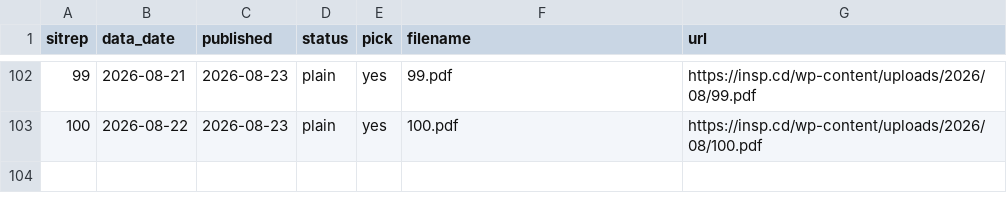
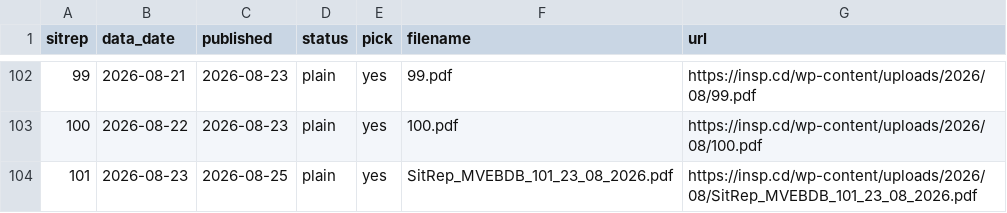
Before and after one commit to vsbuffalo/ebola-bdbv-data, a TSV file: data/raw/insp_sitrep_index.tsv, drawn as a sheet; only a part is shown, gaps mark what is left out.

```diff
--- a/data/raw/insp_sitrep_index.tsv
+++ b/data/raw/insp_sitrep_index.tsv
@@ -103 +103,2 @@ sitrep	data_date	published	status	pick	filename	url
 100	2026-08-22	2026-08-23	plain	yes	100.pdf	https://insp.cd/wp-content/uploads/2026/08/100.pdf
+101	2026-08-23	2026-08-25	plain	yes	SitRep_MVEBDB_101_23_08_2026.pdf	https://insp.cd/wp-content/uploads/2026/08/SitRep_MVEBDB_101_23_08_2026.pdf
```
Also changed, not shown: data/raw/PROVENANCE.tsv, data/raw/sitrep_pdfs.manifest.tsv, 10 other files.
